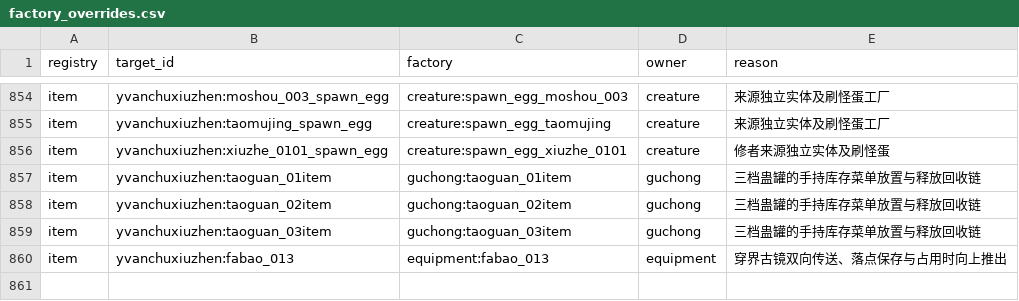
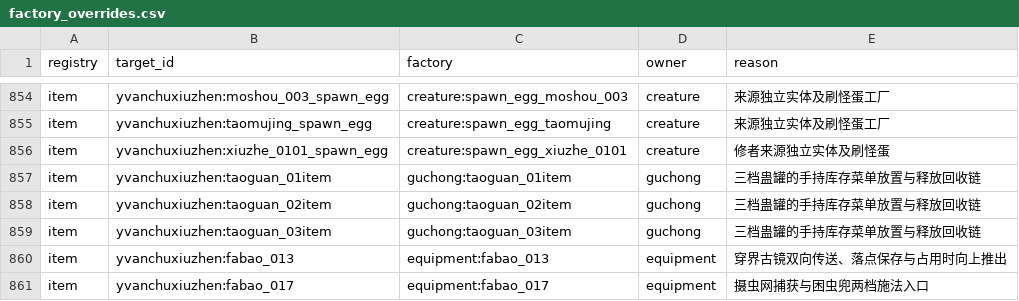
Before and after one commit to Shane77ly/yvanchuxiuzhen-1.21.1, a CSV file: docs/reference/conversion/factory_overrides.csv, drawn as a sheet; only a part is shown, gaps mark what is left out.

```diff
--- a/docs/reference/conversion/factory_overrides.csv
+++ b/docs/reference/conversion/factory_overrides.csv
@@ -860 +860,2 @@ item,yvanchuxiuzhen:taoguan_03item,guchong:taoguan_03item,guchong,三档蛊罐
 item,yvanchuxiuzhen:fabao_013,equipment:fabao_013,equipment,穿界古镜双向传送、落点保存与占用时向上推出
+item,yvanchuxiuzhen:fabao_017,equipment:fabao_017,equipment,摄虫网捕获与困虫兜两档施法入口
```
Also changed, not shown: docs/reference/conversion/system_assets.csv, docs/systems/equipment/ledger/content.csv, 30 other files.
